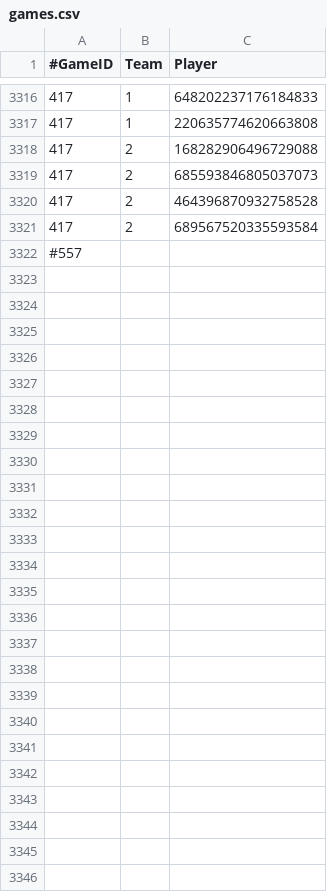
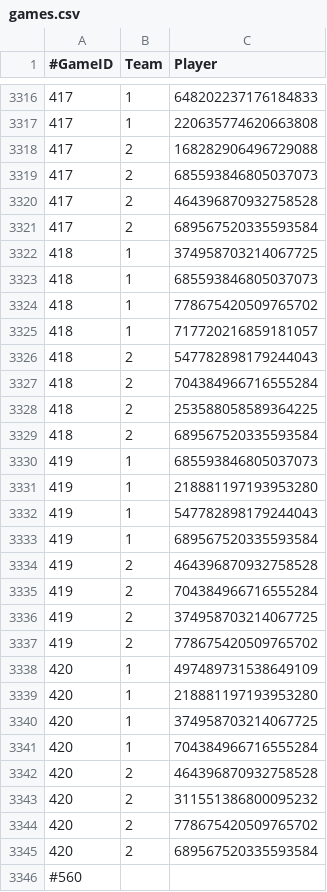
Before and after one commit to Erebusaur/elo_bot, a CSV file: api/data/games.csv, drawn as a sheet; only a part is shown, gaps mark what is left out.

Commit message:
Add games

```diff
--- a/api/data/games.csv
+++ b/api/data/games.csv
@@ -3321,2 +3321,26 @@
 417,2,689567520335593584
-#557
+418,1,374958703214067725
+418,1,685593846805037073
+418,1,778675420509765702
+418,1,717720216859181057
+418,2,547782898179244043
+418,2,704384966716555284
+418,2,253588058589364225
+418,2,689567520335593584
+419,1,685593846805037073
+419,1,218881197193953280
+419,1,547782898179244043
+419,1,689567520335593584
+419,2,464396870932758528
+419,2,704384966716555284
+419,2,374958703214067725
+419,2,778675420509765702
+420,1,497489731538649109
+420,1,218881197193953280
+420,1,374958703214067725
+420,1,704384966716555284
+420,2,464396870932758528
+420,2,311551386800095232
+420,2,778675420509765702
+420,2,689567520335593584
+#560
```
Also changed, not shown: api/data/scores.csv.
